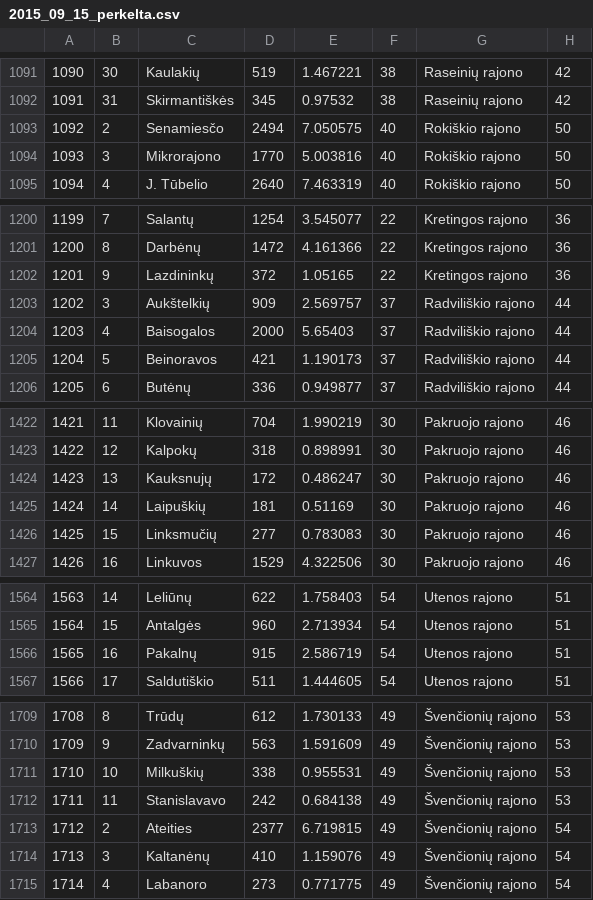
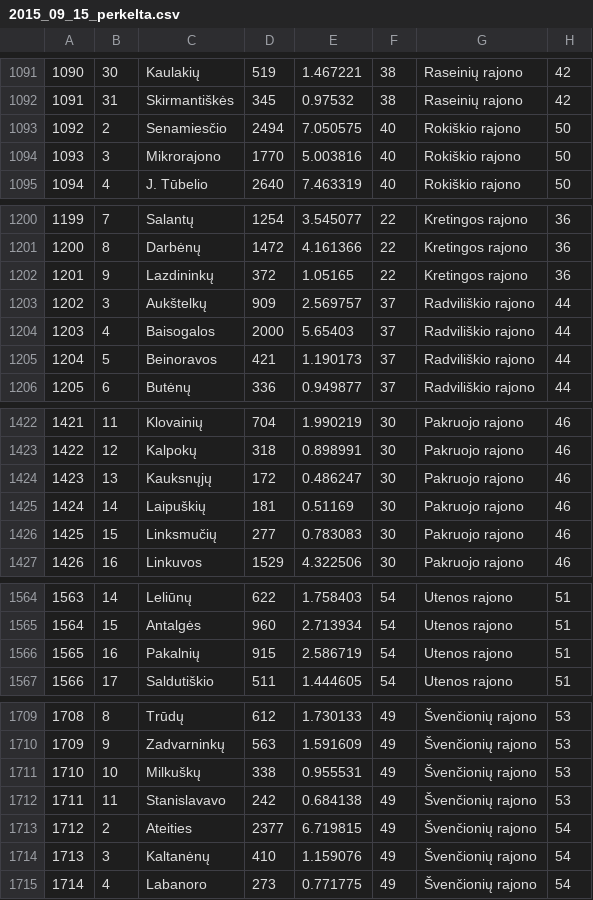
Before and after one commit to dominykas/vrk-crawler, a CSV file: 2016-gerrymandering-vien/data/2015_09_15_perkelta.csv, drawn as a sheet; only a part is shown, gaps mark what is left out; the diff covers the shown part only; the diff names each change by its address in the sheet, - before the commit and + after, or states it on an @@ line.

```diff
--- a/2016-gerrymandering-vien/data/2015_09_15_perkelta.csv
+++ b/2016-gerrymandering-vien/data/2015_09_15_perkelta.csv
-C1093: Senamiesčo
+C1093: Senamiesčio
-C1203: Aukštelkių
+C1203: Aukštelkų
-C1424: Kauksnujų
+C1424: Kauksnųjų
-C1566: Pakalnų
+C1566: Pakalnių
-C1711: Milkuškių
+C1711: Milkuškų
```
Also changed, not shown: 5 edited cells elsewhere in this file.
